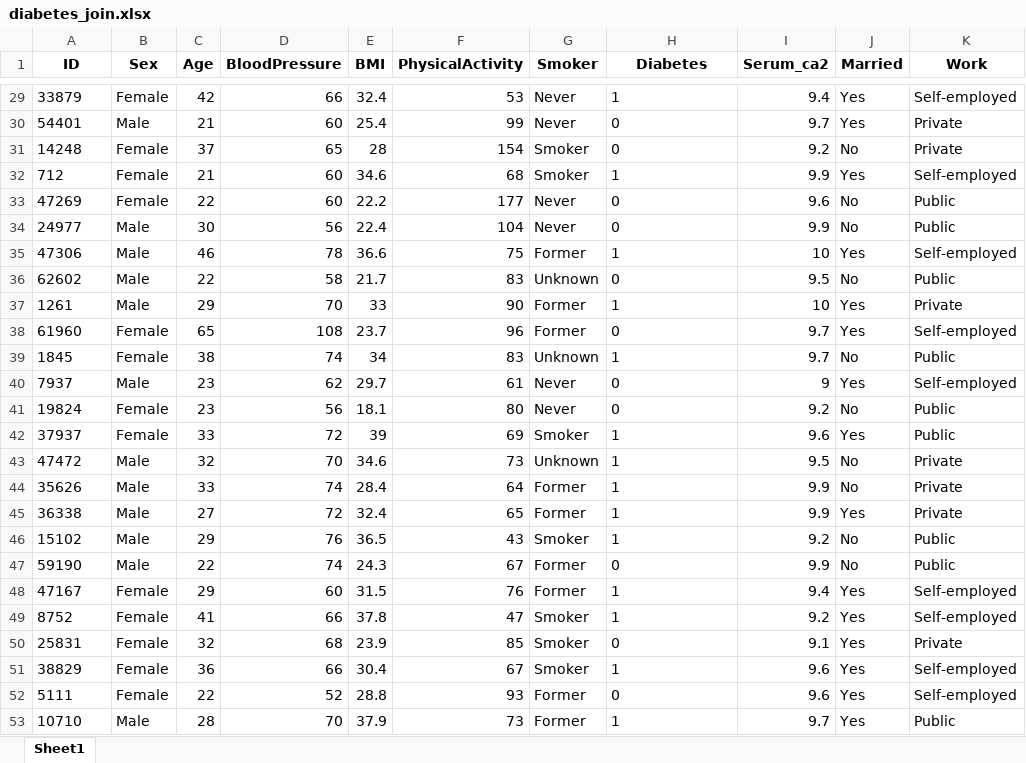
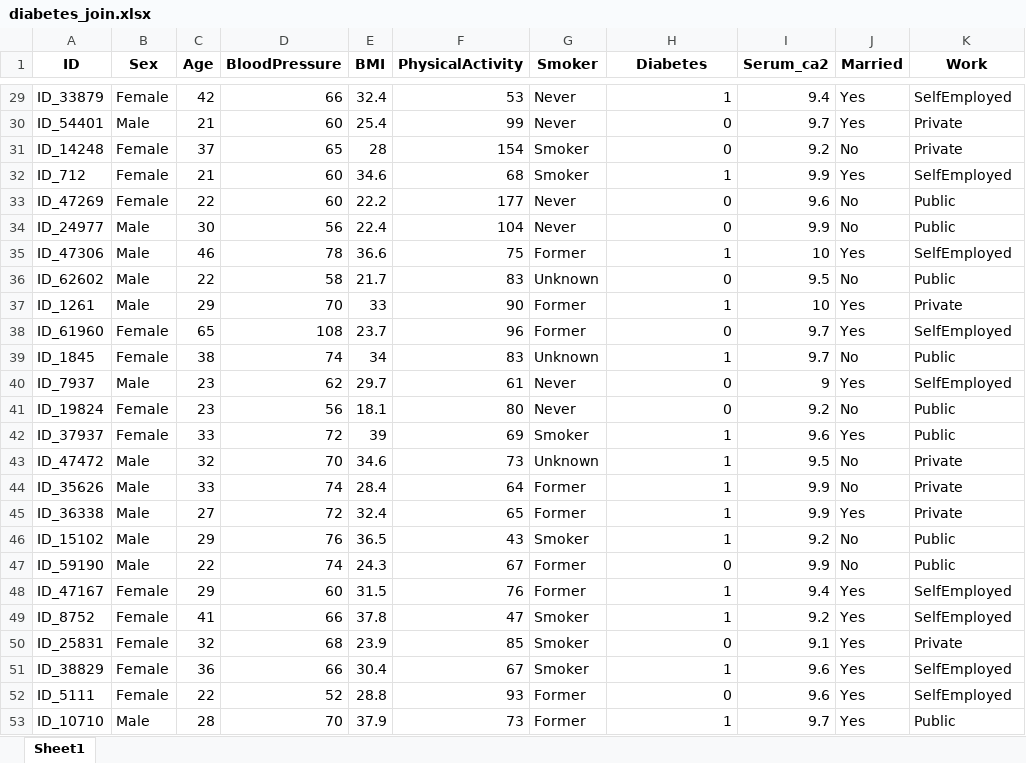
Before and after one commit to Center-for-Health-Data-Science/R4DataScience, an Excel workbook: out/diabetes_join.xlsx, sheet Sheet1, drawn as a sheet; only a part is shown, gaps mark what is left out; values as stored, in another font and other column widths than the file's, no borders; the diff covers the shown part only; the diff names each change by its address in the sheet, - before the commit and + after, or states it on an @@ line.

```diff
--- a/out/diabetes_join.xlsx (sheet Sheet1)
+++ b/out/diabetes_join.xlsx (sheet Sheet1)
-A29 (ID): 33879
+A29 (ID): ID_33879
-H29:H53 alignment: left
+H29:H53 alignment: right
-K29 (Work): Self-employed
+K29 (Work): SelfEmployed
-A30 (ID): 54401
+A30 (ID): ID_54401
-A31 (ID): 14248
+A31 (ID): ID_14248
-A32 (ID): 712
+A32 (ID): ID_712
-K32 (Work): Self-employed
+K32 (Work): SelfEmployed
-A33 (ID): 47269
+A33 (ID): ID_47269
-A34 (ID): 24977
+A34 (ID): ID_24977
-A35 (ID): 47306
+A35 (ID): ID_47306
-K35 (Work): Self-employed
+K35 (Work): SelfEmployed
-A36 (ID): 62602
+A36 (ID): ID_62602
-A37 (ID): 1261
+A37 (ID): ID_1261
-A38 (ID): 61960
+A38 (ID): ID_61960
-K38 (Work): Self-employed
+K38 (Work): SelfEmployed
-A39 (ID): 1845
+A39 (ID): ID_1845
-A40 (ID): 7937
+A40 (ID): ID_7937
-K40 (Work): Self-employed
+K40 (Work): SelfEmployed
-A41 (ID): 19824
+A41 (ID): ID_19824
-A42 (ID): 37937
+A42 (ID): ID_37937
-A43 (ID): 47472
+A43 (ID): ID_47472
-A44 (ID): 35626
+A44 (ID): ID_35626
-A45 (ID): 36338
+A45 (ID): ID_36338
-A46 (ID): 15102
+A46 (ID): ID_15102
-A47 (ID): 59190
+A47 (ID): ID_59190
-A48 (ID): 47167
+A48 (ID): ID_47167
-K48:K49 (Work): Self-employed
+K48:K49 (Work): SelfEmployed
-A49 (ID): 8752
+A49 (ID): ID_8752
-A50 (ID): 25831
+A50 (ID): ID_25831
-A51 (ID): 38829
+A51 (ID): ID_38829
-K51:K52 (Work): Self-employed
+K51:K52 (Work): SelfEmployed
-A52 (ID): 5111
+A52 (ID): ID_5111
-A53 (ID): 10710
+A53 (ID): ID_10710
```
Also changed, not shown: 583 edited cells and cell formats elsewhere in this sheet, 4 other files.
